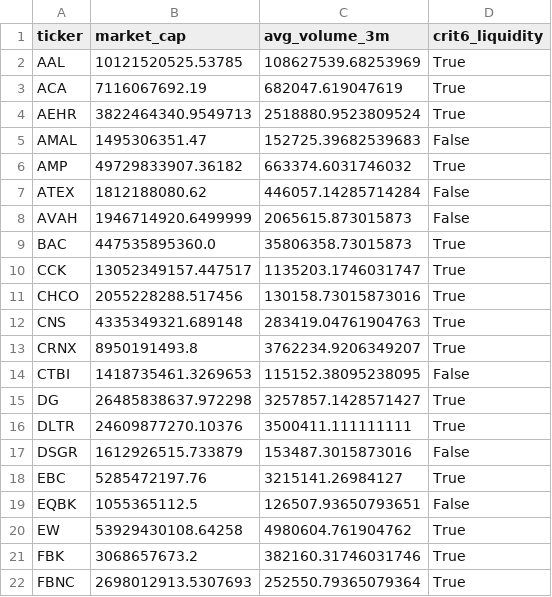
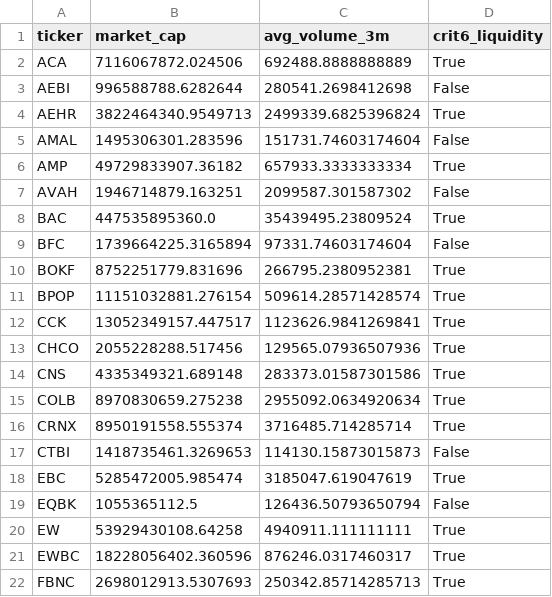
Before and after one commit to xxxtopher/MM-SW-Screener, a CSV file: output/liquidity_pass.csv, drawn as a sheet; only a part is shown; the diff covers the shown part only.

```diff
--- a/output/liquidity_pass.csv
+++ b/output/liquidity_pass.csv
@@ -1,22 +1,22 @@
 ticker,market_cap,avg_volume_3m,crit6_liquidity
-AAL,10121520525.53785,108627539.68253969,True
-ACA,7116067692.19,682047.619047619,True
-AEHR,3822464340.9549713,2518880.9523809524,True
-AMAL,1495306351.47,152725.39682539683,False
-AMP,49729833907.36182,663374.6031746032,True
-ATEX,1812188080.62,446057.14285714284,False
-AVAH,1946714920.6499999,2065615.873015873,False
-BAC,447535895360.0,35806358.73015873,True
-CCK,13052349157.447517,1135203.1746031747,True
-CHCO,2055228288.517456,130158.73015873016,True
-CNS,4335349321.689148,283419.04761904763,True
-CRNX,8950191493.8,3762234.9206349207,True
-CTBI,1418735461.3269653,115152.38095238095,False
-DG,26485838637.972298,3257857.1428571427,True
-DLTR,24609877270.10376,3500411.111111111,True
-DSGR,1612926515.733879,153487.3015873016,False
-EBC,5285472197.76,3215141.26984127,True
-EQBK,1055365112.5,126507.93650793651,False
-EW,53929430108.64258,4980604.761904762,True
-FBK,3068657673.2,382160.31746031746,True
-FBNC,2698012913.5307693,252550.79365079364,True
+ACA,7116067872.024506,692488.8888888889,True
+AEBI,996588788.6282644,280541.2698412698,False
+AEHR,3822464340.9549713,2499339.6825396824,True
+AMAL,1495306301.283596,151731.74603174604,False
+AMP,49729833907.36182,657933.3333333334,True
+AVAH,1946714879.163251,2099587.301587302,False
+BAC,447535895360.0,35439495.23809524,True
+BFC,1739664225.3165894,97331.74603174604,False
+BOKF,8752251779.831696,266795.2380952381,True
+BPOP,11151032881.276154,509614.28571428574,True
+CCK,13052349157.447517,1123626.9841269841,True
+CHCO,2055228288.517456,129565.07936507936,True
+CNS,4335349321.689148,283373.01587301586,True
+COLB,8970830659.275238,2955092.0634920634,True
+CRNX,8950191558.555374,3716485.714285714,True
+CTBI,1418735461.3269653,114130.15873015873,False
+EBC,5285472005.985474,3185047.619047619,True
+EQBK,1055365112.5,126436.50793650794,False
+EW,53929430108.64258,4940911.111111111,True
+EWBC,18228056402.360596,876246.0317460317,True
+FBNC,2698012913.5307693,250342.85714285713,True
```
Also changed, not shown: 6 added rows, 14 removed rows and 29 edited cells elsewhere in this file, output/criteria_pass.csv, 2 other files.
